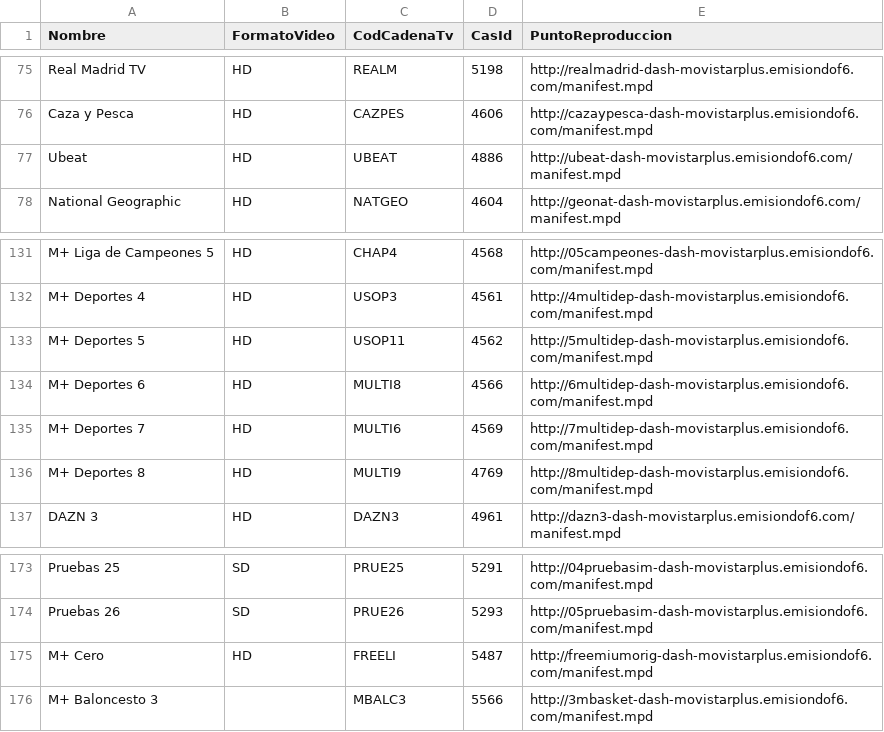
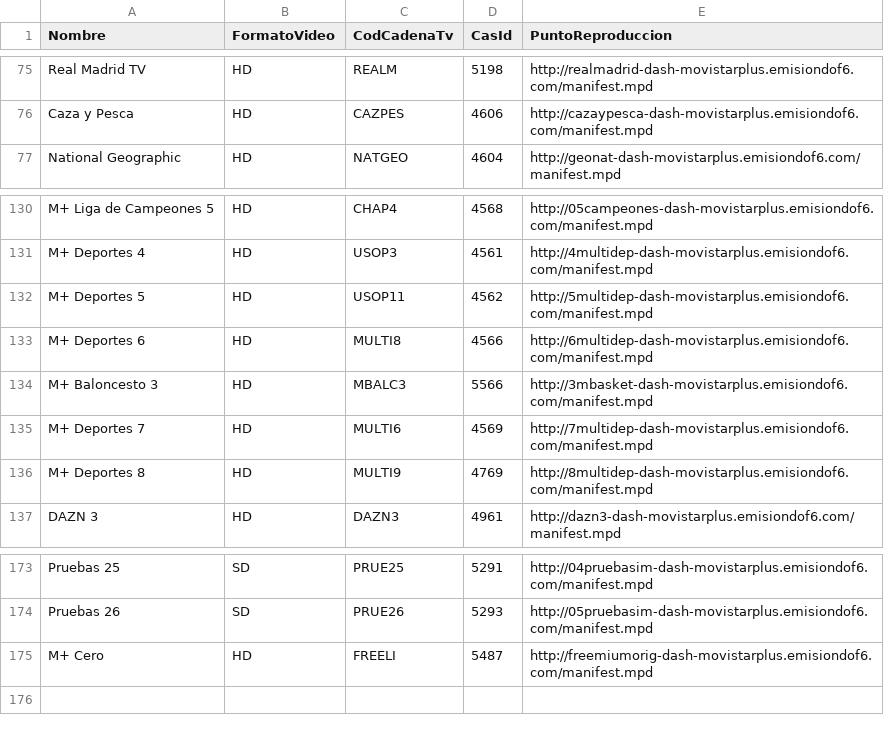
Before and after one commit to 1YZTOOAr/Mfeed, a CSV file: difusion.csv, drawn as a sheet; only a part is shown, gaps mark what is left out.

```diff
--- a/difusion.csv
+++ b/difusion.csv
@@ -76,3 +76,2 @@ Real Madrid TV,HD,REALM,5198,http://realmadrid-dash-movistarplus.emisiondof6.com
 Caza y Pesca,HD,CAZPES,4606,http://cazaypesca-dash-movistarplus.emisiondof6.com/manifest.mpd
-Ubeat,HD,UBEAT,4886,http://ubeat-dash-movistarplus.emisiondof6.com/manifest.mpd
 National Geographic,HD,NATGEO,4604,http://geonat-dash-movistarplus.emisiondof6.com/manifest.mpd
@@ -134,2 +133,3 @@ M+ Deportes 5,HD,USOP11,4562,http://5multidep-dash-movistarplus.emisiondof6.com/
 M+ Deportes 6,HD,MULTI8,4566,http://6multidep-dash-movistarplus.emisiondof6.com/manifest.mpd
+M+ Baloncesto 3,HD,MBALC3,5566,http://3mbasket-dash-movistarplus.emisiondof6.com/manifest.mpd
 M+ Deportes 7,HD,MULTI6,4569,http://7multidep-dash-movistarplus.emisiondof6.com/manifest.mpd
@@ -175,2 +175 @@ Pruebas 26,SD,PRUE26,5293,http://05pruebasim-dash-movistarplus.emisiondof6.com/m
 M+ Cero,HD,FREELI,5487,http://freemiumorig-dash-movistarplus.emisiondof6.com/manifest.mpd
-M+ Baloncesto 3,,MBALC3,5566,http://3mbasket-dash-movistarplus.emisiondof6.com/manifest.mpd
```
Also changed, not shown: ott.csv.
